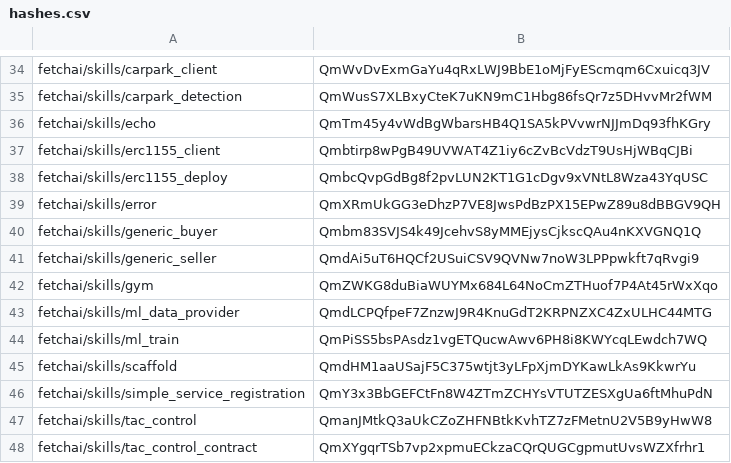
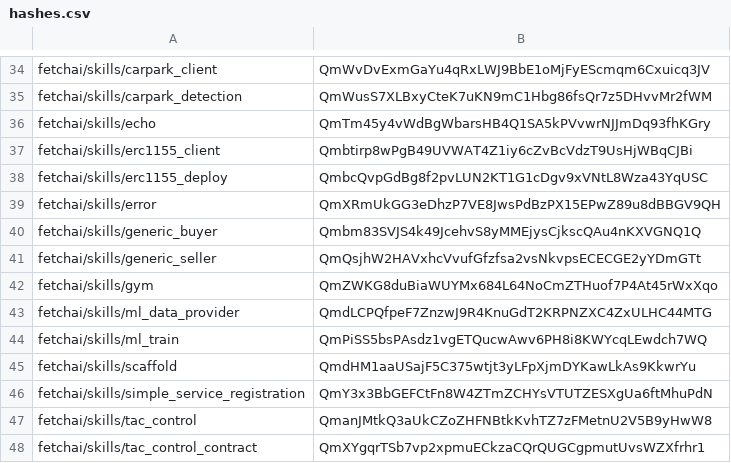
Before and after one commit to fetchai/agents-aea, a CSV file: packages/hashes.csv, drawn as a sheet; only a part is shown, gaps mark what is left out.

```diff
--- a/packages/hashes.csv
+++ b/packages/hashes.csv
@@ -40,3 +40,3 @@ fetchai/skills/error,QmXRmUkGG3eDhzP7VE8JwsPdBzPX15EPwZ89u8dBBGV9QH
 fetchai/skills/generic_buyer,Qmbm83SVJS4k49JcehvS8yMMEjysCjkscQAu4nKXVGNQ1Q
-fetchai/skills/generic_seller,QmdAi5uT6HQCf2USuiCSV9QVNw7noW3LPPpwkft7qRvgi9
+fetchai/skills/generic_seller,QmQsjhW2HAVxhcVvufGfzfsa2vsNkvpsECECGE2yYDmGTt
 fetchai/skills/gym,QmZWKG8duBiaWUYMx684L64NoCmZTHuof7P4At45rWxXqo
```
Also changed, not shown: 4 other files.
